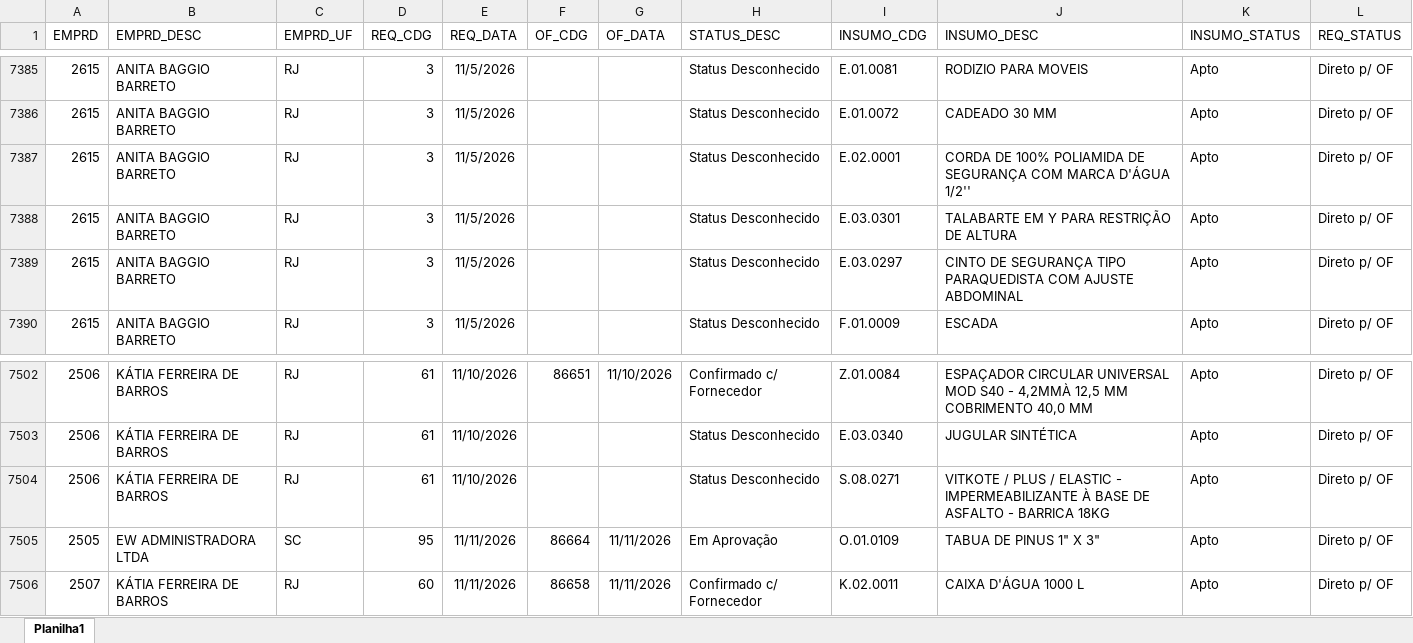
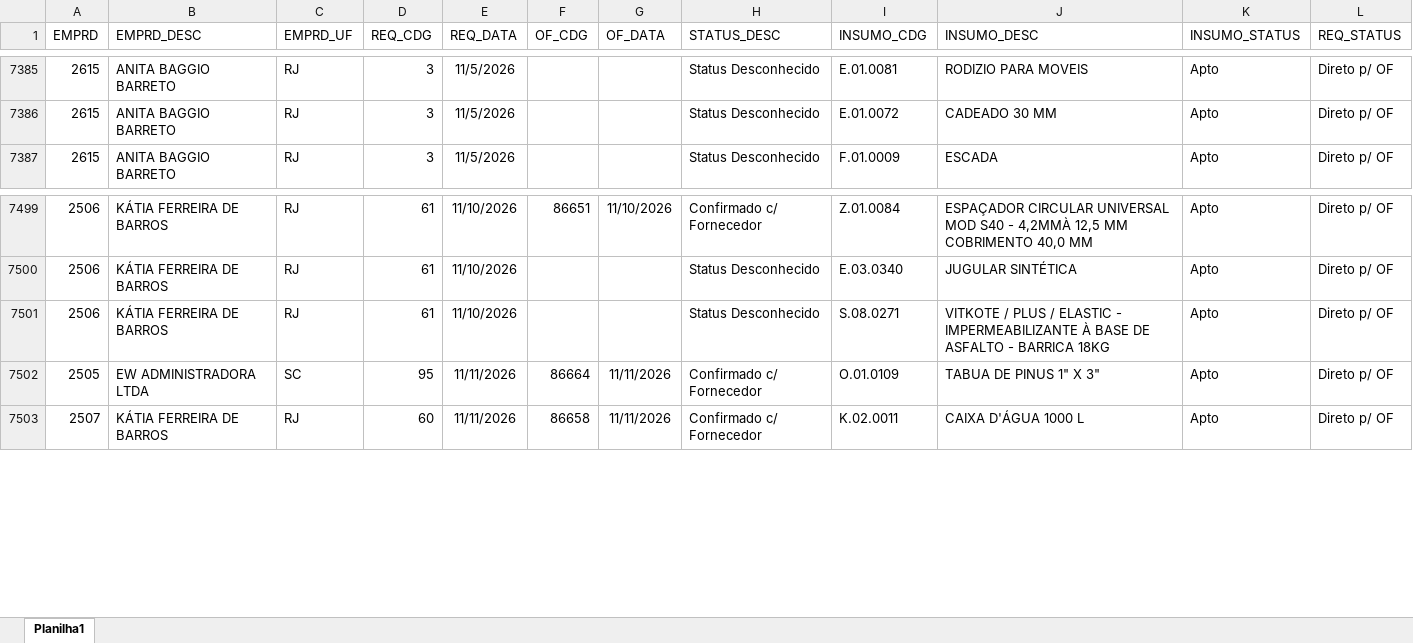
Before and after one commit to Mgiglio98/acompanhamento-requisicoes, an Excel workbook: Acompanhamento_REQ_OF.xlsx, sheet Planilha1, drawn as a sheet; only a part is shown, gaps mark what is left out; values as stored, in another font and other column widths than the file's, no borders; removed rows and columns are numbered as before the commit, all else as after; the diff covers the shown part only; the diff names each change by its address in the sheet, - before the commit and + after, or states it on an @@ line.

Commit message:
Add files via upload

```diff
--- a/Acompanhamento_REQ_OF.xlsx (sheet Planilha1)
+++ b/Acompanhamento_REQ_OF.xlsx (sheet Planilha1)
-row 7387: 2615 | ANITA BAGGIO BARRETO | RJ | 3 | 11/5/2026 |  |  | Status Desconhecido | E.02.0001 | CORDA DE 100% POLIAMIDA DE SEGURANÇA COM MARCA D'ÁGUA 1/2'' | Apto | Direto p/ OF
-row 7388: 2615 | ANITA BAGGIO BARRETO | RJ | 3 | 11/5/2026 |  |  | Status Desconhecido | E.03.0301 | TALABARTE EM Y PARA RESTRIÇÃO DE ALTURA | Apto | Direto p/ OF
-row 7389: 2615 | ANITA BAGGIO BARRETO | RJ | 3 | 11/5/2026 |  |  | Status Desconhecido | E.03.0297 | CINTO DE SEGURANÇA TIPO PARAQUEDISTA COM AJUSTE ABDOMINAL | Apto | Direto p/ OF
-H7502 (STATUS_DESC): Em Aprovação
+H7502 (STATUS_DESC): Confirmado c/ Fornecedor
```
Also changed, not shown: 28 added rows elsewhere in this sheet.
